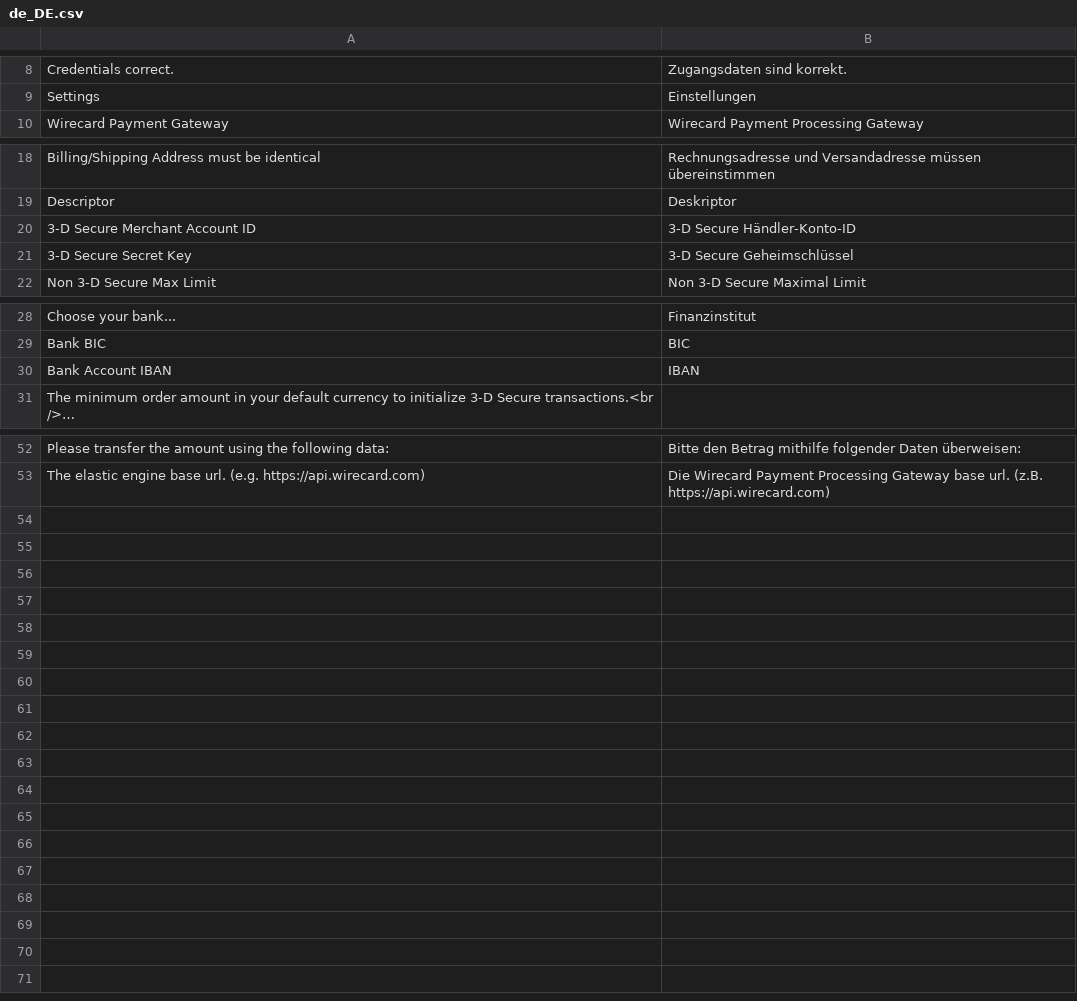
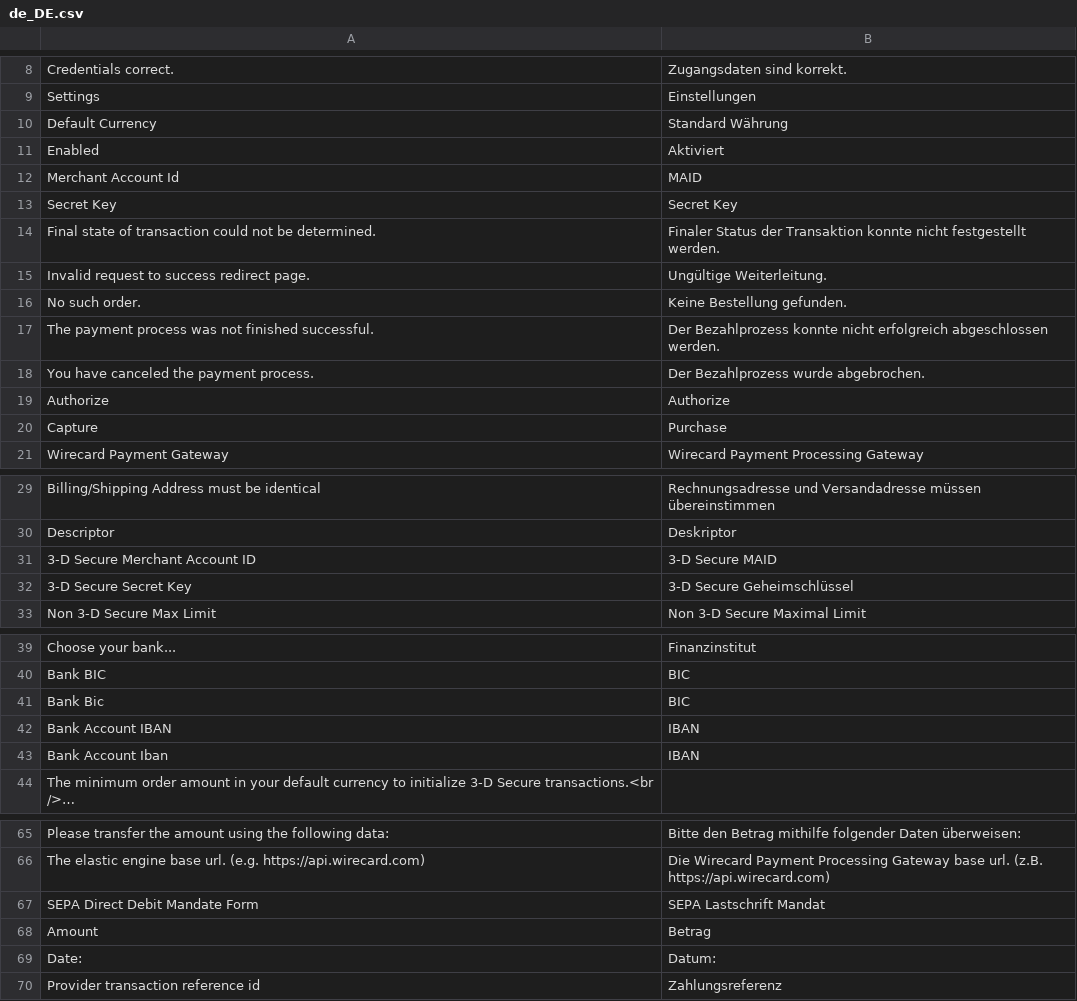
Before and after one commit to wirecard/magento2-ee, a CSV file: i18n/de_DE.csv, drawn as a sheet; only a part is shown, gaps mark what is left out; long unchanged cells end in …; addresses are those after the commit; the diff names each change by its address in the sheet, - before the commit and + after, or states it on an @@ line.

```diff
--- a/i18n/de_DE.csv
+++ b/i18n/de_DE.csv
+row 10: Default Currency | Standard Währung
+row 11: Enabled | Aktiviert
+row 12: Merchant Account Id | MAID
+row 13: Secret Key | Secret Key
+row 14: Final state of transaction could not be determined. | Finaler Status der Transaktion konnte nicht festgestellt werden.
+row 15: Invalid request to success redirect page. | Ungültige Weiterleitung.
+row 16: No such order. | Keine Bestellung gefunden.
+row 17: The payment process was not finished successful. | Der Bezahlprozess konnte nicht erfolgreich abgeschlossen werden.
+row 18: You have canceled the payment process. | Der Bezahlprozess wurde abgebrochen.
+row 19: Authorize | Authorize
+row 20: Capture | Purchase
-B31: 3-D Secure Händler-Konto-ID
+B31: 3-D Secure MAID
+row 41: Bank Bic | BIC
+row 43: Bank Account Iban | IBAN
+row 67: SEPA Direct Debit Mandate Form | SEPA Lastschrift Mandat
+row 68: Amount | Betrag
+row 69: Date: | Datum:
+row 70: Provider transaction reference id | Zahlungsreferenz
```
Also changed, not shown: i18n/id_ID.csv, i18n/ja_JP.csv, 4 other files.
